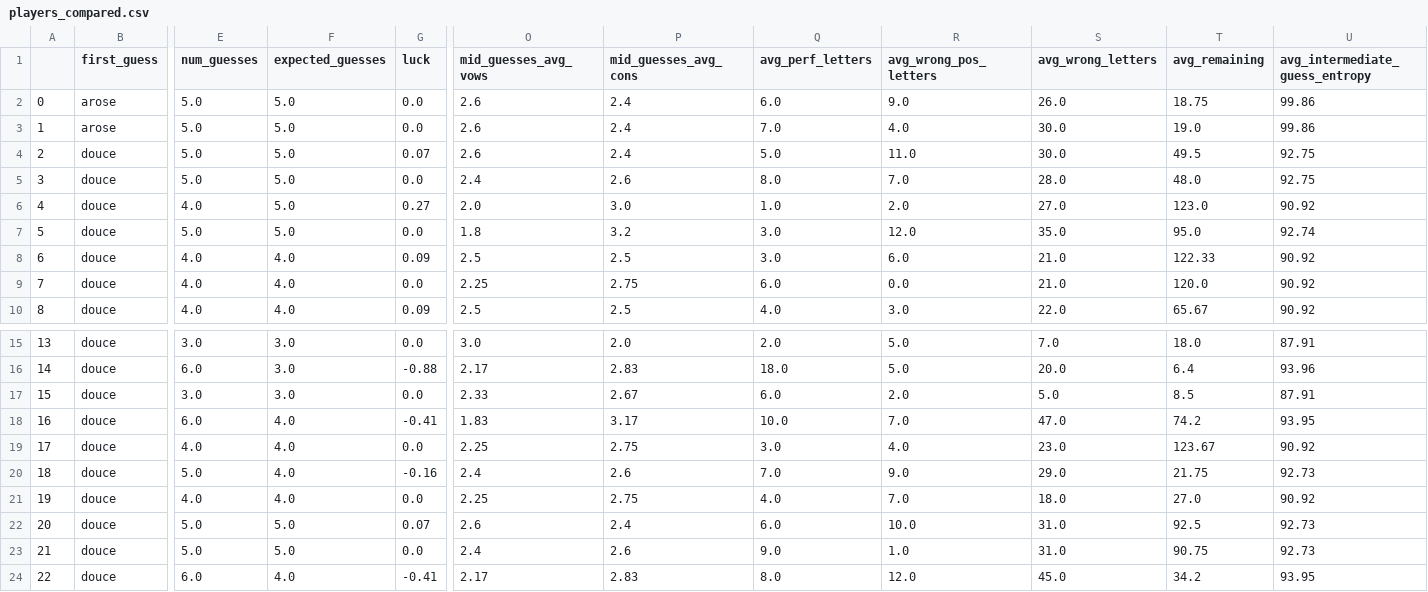
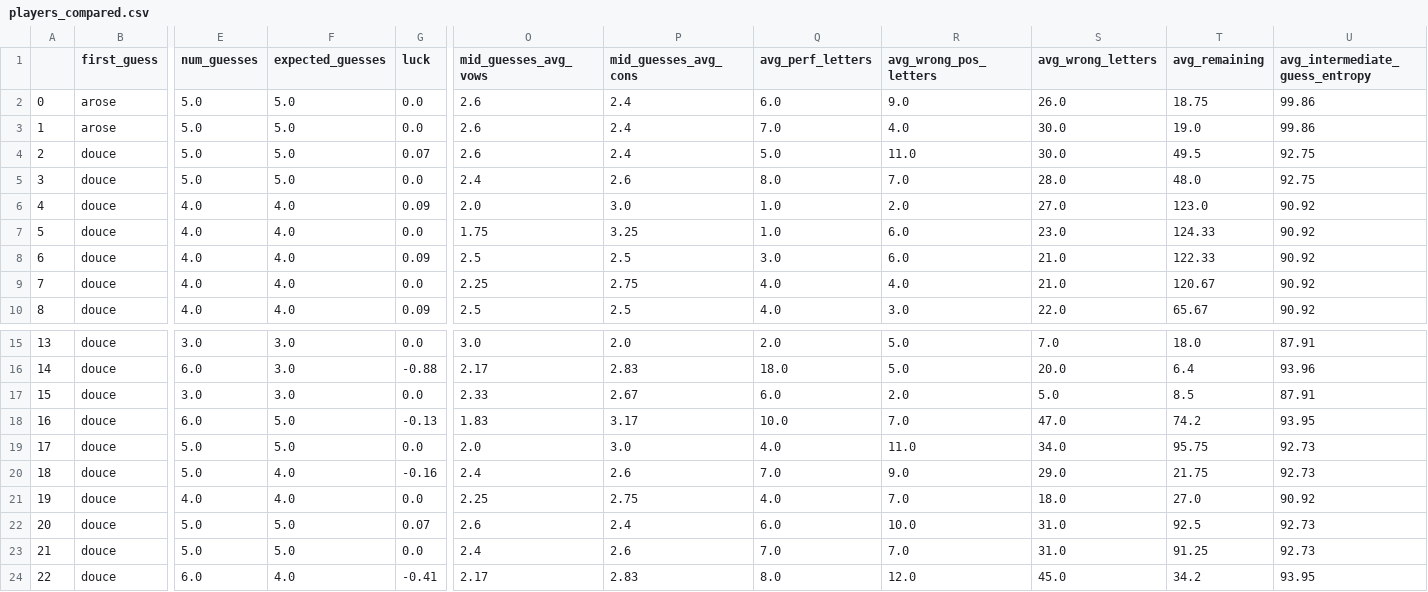
Before and after one commit to kmaurinjones/wordle_wizard, a CSV file: compared_data/players_compared.csv, drawn as a sheet; only a part is shown, gaps mark what is left out; the diff covers the shown part only; the diff names each change by its address in the sheet, - before the commit and + after, or states it on an @@ line.

```diff
--- a/compared_data/players_compared.csv
+++ b/compared_data/players_compared.csv
-F6:F7 (expected_guesses): 5.0
+F6:F7 (expected_guesses): 4.0
-G6 (luck): 0.27
+G6 (luck): 0.09
-E7 (num_guesses): 5.0
+E7 (num_guesses): 4.0
-O7 (mid_guesses_avg_vows): 1.8
+O7 (mid_guesses_avg_vows): 1.75
-P7 (mid_guesses_avg_cons): 3.2
+P7 (mid_guesses_avg_cons): 3.25
-Q7 (avg_perf_letters): 3.0
+Q7 (avg_perf_letters): 1.0
-R7 (avg_wrong_pos_letters): 12.0
+R7 (avg_wrong_pos_letters): 6.0
-S7 (avg_wrong_letters): 35.0
+S7 (avg_wrong_letters): 23.0
-T7 (avg_remaining): 95.0
+T7 (avg_remaining): 124.33
-U7 (avg_intermediate_guess_entropy): 92.74
+U7 (avg_intermediate_guess_entropy): 90.92
-Q9 (avg_perf_letters): 6.0
+Q9 (avg_perf_letters): 4.0
-R9 (avg_wrong_pos_letters): 0.0
+R9 (avg_wrong_pos_letters): 4.0
-T9 (avg_remaining): 120.0
+T9 (avg_remaining): 120.67
-F18:F19 (expected_guesses): 4.0
+F18:F19 (expected_guesses): 5.0
-G18 (luck): -0.41
+G18 (luck): -0.13
-E19 (num_guesses): 4.0
+E19 (num_guesses): 5.0
-O19 (mid_guesses_avg_vows): 2.25
+O19 (mid_guesses_avg_vows): 2.0
-P19 (mid_guesses_avg_cons): 2.75
+P19 (mid_guesses_avg_cons): 3.0
-Q19 (avg_perf_letters): 3.0
+Q19 (avg_perf_letters): 4.0
-R19 (avg_wrong_pos_letters): 4.0
+R19 (avg_wrong_pos_letters): 11.0
-S19 (avg_wrong_letters): 23.0
+S19 (avg_wrong_letters): 34.0
-T19 (avg_remaining): 123.67
+T19 (avg_remaining): 95.75
-U19 (avg_intermediate_guess_entropy): 90.92
+U19 (avg_intermediate_guess_entropy): 92.73
-Q23 (avg_perf_letters): 9.0
+Q23 (avg_perf_letters): 7.0
-R23 (avg_wrong_pos_letters): 1.0
+R23 (avg_wrong_pos_letters): 7.0
-T23 (avg_remaining): 90.75
+T23 (avg_remaining): 91.25
```
Also changed, not shown: 11 edited cells elsewhere in this file, 10 other files.
